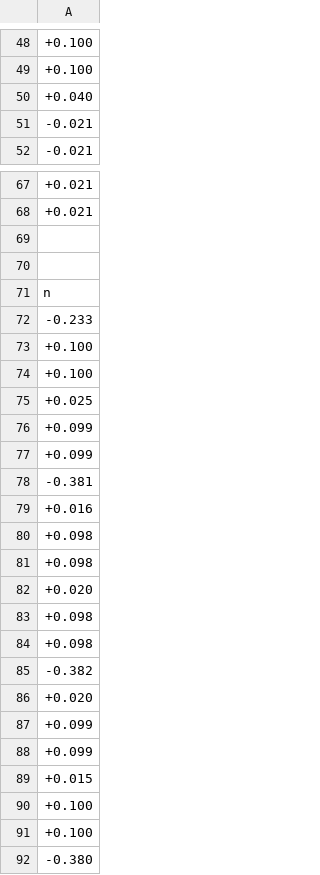
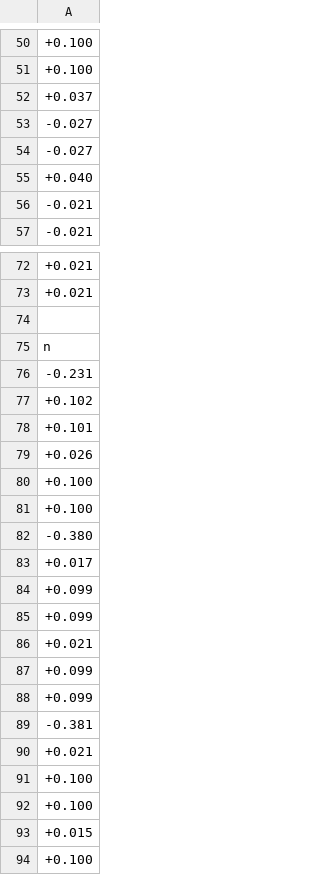
Before and after one commit to nicholas9182/0011, a TSV file: OBT.ff/temp.tsv, drawn as a sheet; only a part is shown, gaps mark what is left out; the shorter side is filled out with more unchanged rows; removed rows and columns are numbered as before the commit, all else as after; the diff covers the shown part only; the diff names each change by its address in the sheet, - before the commit and + after, or states it on an @@ line.

```diff
--- a/OBT.ff/temp.tsv
+++ b/OBT.ff/temp.tsv
+row 52: +0.037
+row 53: -0.027
+row 54: -0.027
-row 70: (empty)
-A76: -0.233
+A76: -0.231
+row 77: +0.102
+row 78: +0.101
+row 79: +0.026
-A82: +0.025
+A82: -0.380
+row 83: +0.017
-row 87: +0.099
+row 84: +0.099
-row 88: +0.099
+row 85: +0.099
+row 86: +0.021
-A90: +0.016
+A90: +0.021
-A91:A92: +0.098
+A91:A92: +0.100
-row 82: +0.020
-row 83: +0.098
-row 84: +0.098
-row 85: -0.382
-row 86: +0.020
```
Also changed, not shown: 10 added rows, 10 removed rows, 2 moved rows and 19 edited cells elsewhere in this file, 4 other files.
